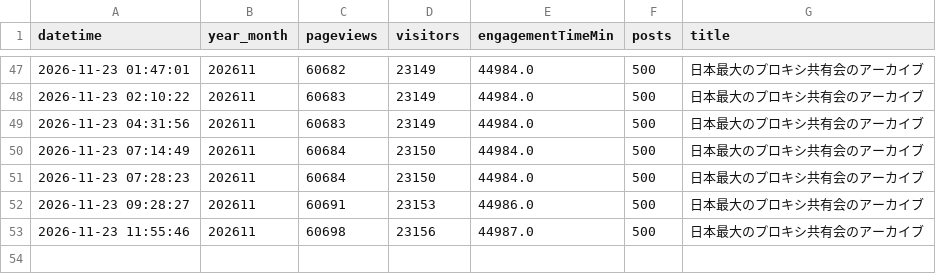
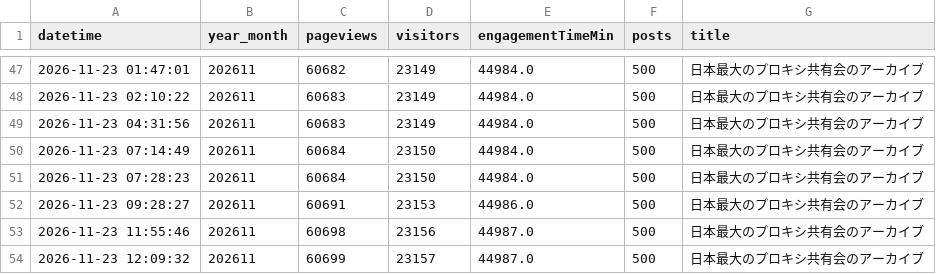
Before and after one commit to toka-kun/Padlet-Viewer, a CSV file: archive/nyg/archive/2026/11.csv, drawn as a sheet; only a part is shown, gaps mark what is left out; the diff names each change by its address in the sheet, - before the commit and + after, or states it on an @@ line.

```diff
--- a/archive/nyg/archive/2026/11.csv
+++ b/archive/nyg/archive/2026/11.csv
+row 54: 2026-11-23 12:09:32 | 202611 | 60699 | 23157 | 44987.0 | 500 | 日本最大のプロキシ共有会のアーカイブ
```
Also changed, not shown: archive/magurock/lobby/2026/11.csv, archive/magurock/main/2026/11.csv, 24 other files.
